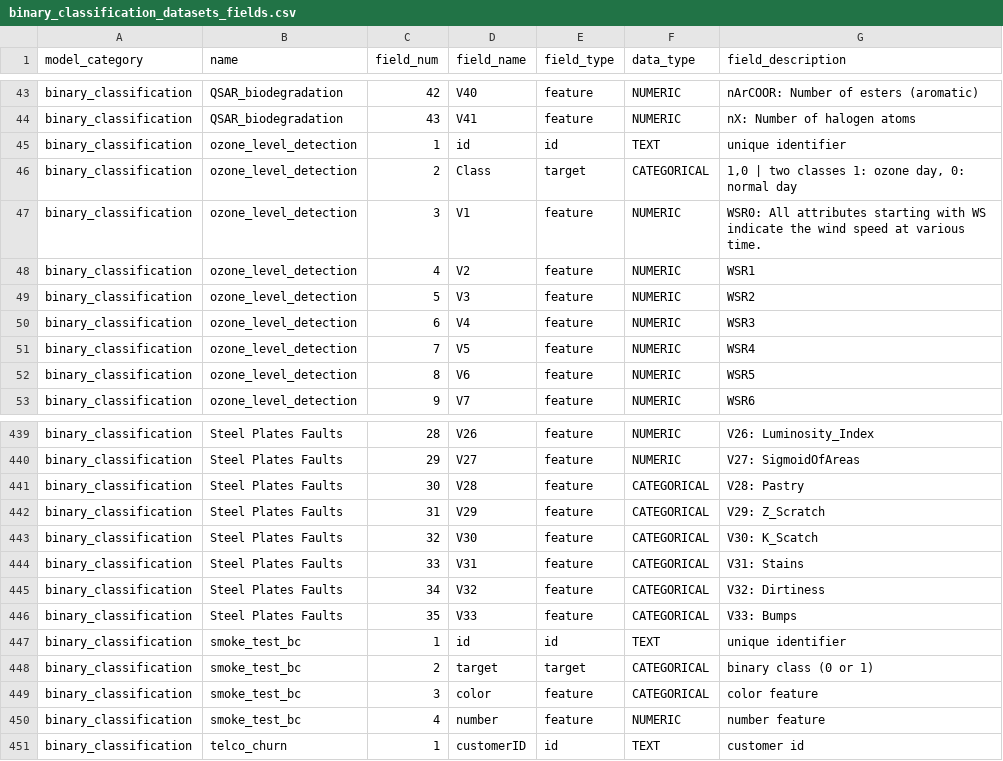
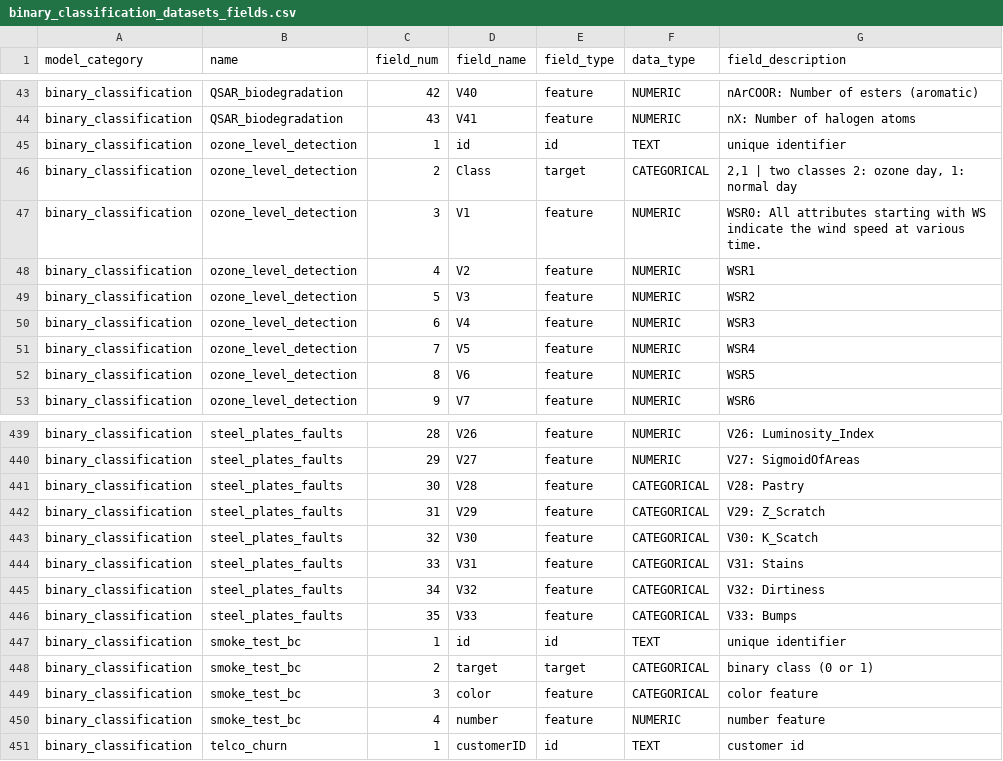
Before and after one commit to readytensor/rt-datasets-binary-class-imbalance, a CSV file: config/binary_classification_datasets_fields.csv, drawn as a sheet; only a part is shown, gaps mark what is left out; the diff covers the shown part only; the diff names each change by its address in the sheet, - before the commit and + after, or states it on an @@ line.

```diff
--- a/config/binary_classification_datasets_fields.csv
+++ b/config/binary_classification_datasets_fields.csv
-G46 (field_description): 1,0 | two classes 1: ozone day, 0: normal day
+G46 (field_description): 2,1 | two classes 2: ozone day, 1: normal day
-B439:B446 (name): Steel Plates Faults
+B439:B446 (name): steel_plates_faults
```
Also changed, not shown: 27 edited cells elsewhere in this file, config/binary_classification_datasets.csv, datasets/processed/cylinder_bands/cylinder_bands.csv, 22 other files.
